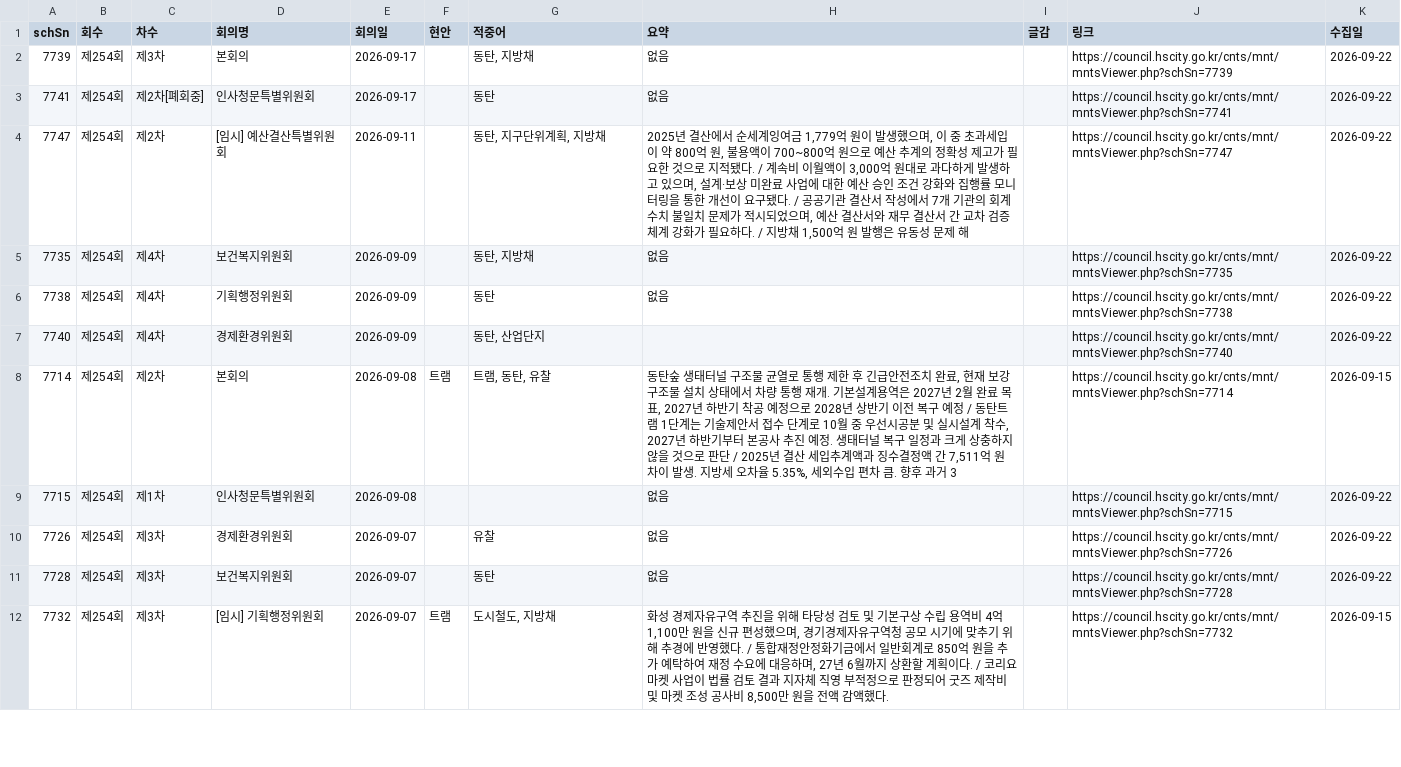
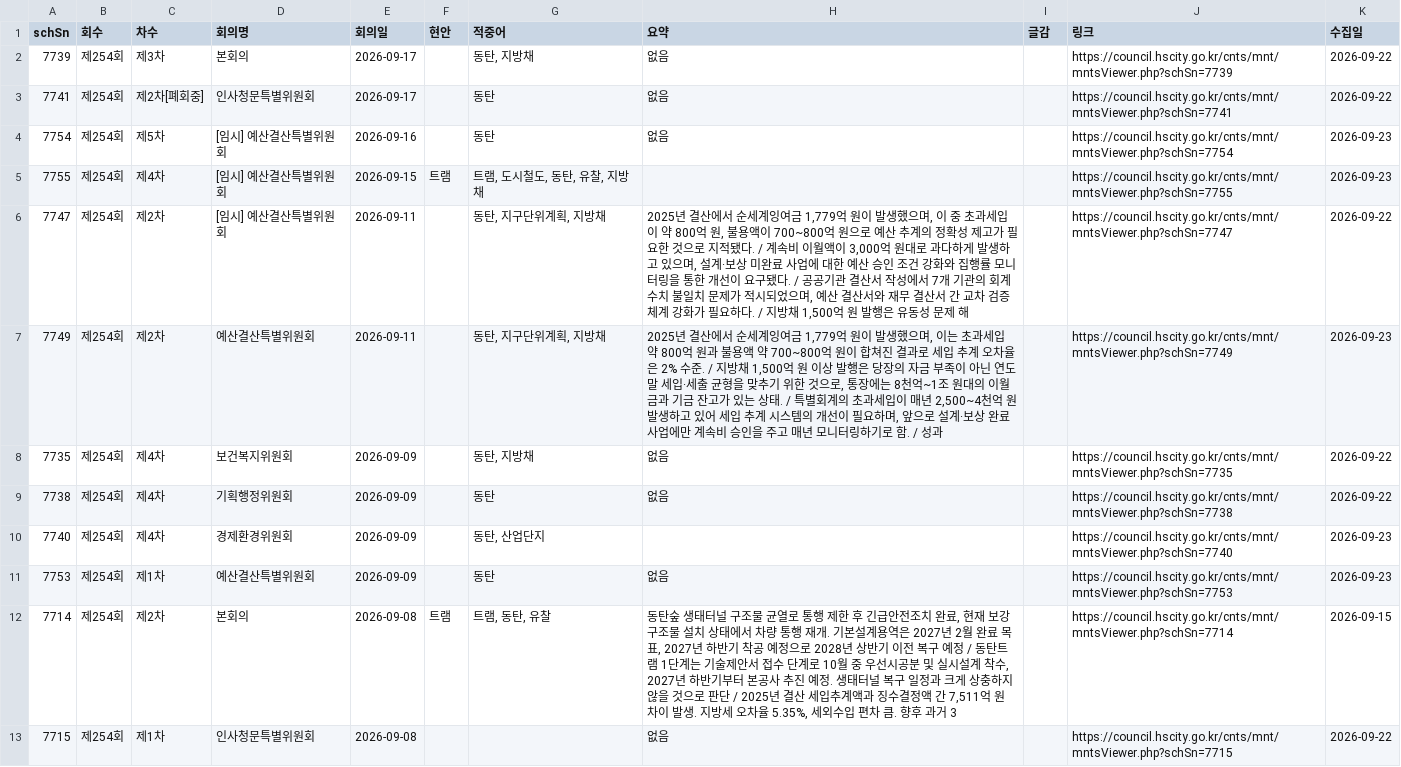
Before and after one commit to jay70park-cyber/jisik-blog-auto, a CSV file: data/council_minutes.csv, drawn as a sheet; only a part is shown; the shorter side is filled out with more unchanged rows.

```diff
--- a/data/council_minutes.csv
+++ b/data/council_minutes.csv
@@ -3,6 +3,10 @@
 7741,제254회,제2차[폐회중],인사청문특별위원회,2026-09-17,,동탄,없음,,https://council.hscity.go.kr/cnts/mnt/mntsViewer.php?schSn=7741,2026-09-22
+7754,제254회,제5차,[임시] 예산결산특별위원회,2026-09-16,,동탄,없음,,https://council.hscity.go.kr/cnts/mnt/mntsViewer.php?schSn=7754,2026-09-23
+7755,제254회,제4차,[임시] 예산결산특별위원회,2026-09-15,트램,"트램, 도시철도, 동탄, 유찰, 지방채",,,https://council.hscity.go.kr/cnts/mnt/mntsViewer.php?schSn=7755,2026-09-23
 7747,제254회,제2차,[임시] 예산결산특별위원회,2026-09-11,,"동탄, 지구단위계획, 지방채","2025년 결산에서 순세계잉여금 1,779억 원이 발생했으며, 이 중 초과세입이 약 800억 원, 불용액이 700~800억 원으로 예산 추계의 정확성 제고가 필요한 것으로 지적됐다. / 계속비 이월액이 3,000억 원대로 과다하게 발생하고 있으며, 설계·보상 미완료 사업에 대한 예산 승인 조건 강화와 집행률 모니터링을 통한 개선이 요구됐다. / 공공기관 결산서 작성에서 7개 기관의 회계 수치 불일치 문제가 적시되었으며, 예산 결산서와 재무 결산서 간 교차 검증 체계 강화가 필요하다. / 지방채 1,500억 원 발행은 유동성 문제 해",,https://council.hscity.go.kr/cnts/mnt/mntsViewer.php?schSn=7747,2026-09-22
+7749,제254회,제2차,예산결산특별위원회,2026-09-11,,"동탄, 지구단위계획, 지방채","2025년 결산에서 순세계잉여금 1,779억 원이 발생했으며, 이는 초과세입 약 800억 원과 불용액 약 700~800억 원이 합쳐진 결과로 세입 추계 오차율은 2% 수준. / 지방채 1,500억 원 이상 발행은 당장의 자금 부족이 아닌 연도 말 세입·세출 균형을 맞추기 위한 것으로, 통장에는 8천억~1조 원대의 이월금과 기금 잔고가 있는 상태. / 특별회계의 초과세입이 매년 2,500~4천억 원 발생하고 있어 세입 추계 시스템의 개선이 필요하며, 앞으로 설계·보상 완료 사업에만 계속비 승인을 주고 매년 모니터링하기로 함. / 성과",,https://council.hscity.go.kr/cnts/mnt/mntsViewer.php?schSn=7749,2026-09-23
 7735,제254회,제4차,보건복지위원회,2026-09-09,,"동탄, 지방채",없음,,https://council.hscity.go.kr/cnts/mnt/mntsViewer.php?schSn=7735,2026-09-22
 7738,제254회,제4차,기획행정위원회,2026-09-09,,동탄,없음,,https://council.hscity.go.kr/cnts/mnt/mntsViewer.php?schSn=7738,2026-09-22
-7740,제254회,제4차,경제환경위원회,2026-09-09,,"동탄, 산업단지",,,https://council.hscity.go.kr/cnts/mnt/mntsViewer.php?schSn=7740,2026-09-22
+7740,제254회,제4차,경제환경위원회,2026-09-09,,"동탄, 산업단지",,,https://council.hscity.go.kr/cnts/mnt/mntsViewer.php?schSn=7740,2026-09-23
+7753,제254회,제1차,예산결산특별위원회,2026-09-09,,동탄,없음,,https://council.hscity.go.kr/cnts/mnt/mntsViewer.php?schSn=7753,2026-09-23
 7714,제254회,제2차,본회의,2026-09-08,트램,"트램, 동탄, 유찰","동탄숲 생태터널 구조물 균열로 통행 제한 후 긴급안전조치 완료, 현재 보강구조물 설치 상태에서 차량 통행 재개. 기본설계용역은 2027년 2월 완료 목표, 2027년 하반기 착공 예정으로 2028년 상반기 이전 복구 예정 / 동탄트램 1단계는 기술제안서 접수 단계로 10월 중 우선시공분 및 실시설계 착수, 2027년 하반기부터 본공사 추진 예정. 생태터널 복구 일정과 크게 상충하지 않을 것으로 판단 / 2025년 결산 세입추계액과 징수결정액 간 7,511억 원 차이 발생. 지방세 오차율 5.35%, 세외수입 편차 큼. 향후 과거 3",,https://council.hscity.go.kr/cnts/mnt/mntsViewer.php?schSn=7714,2026-09-15
```
Also changed, not shown: data/hscity_notices.csv, 1 other file.
